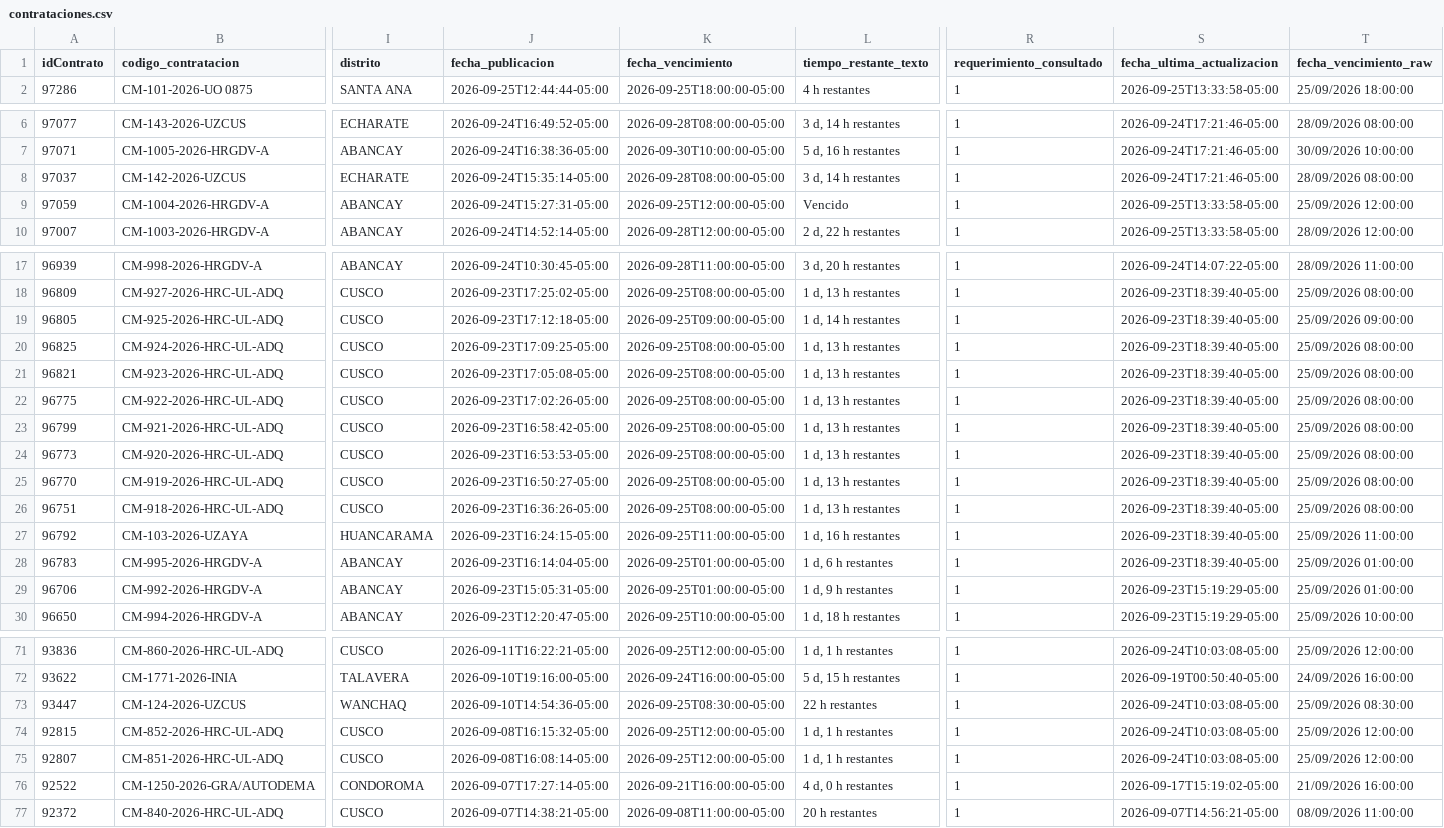
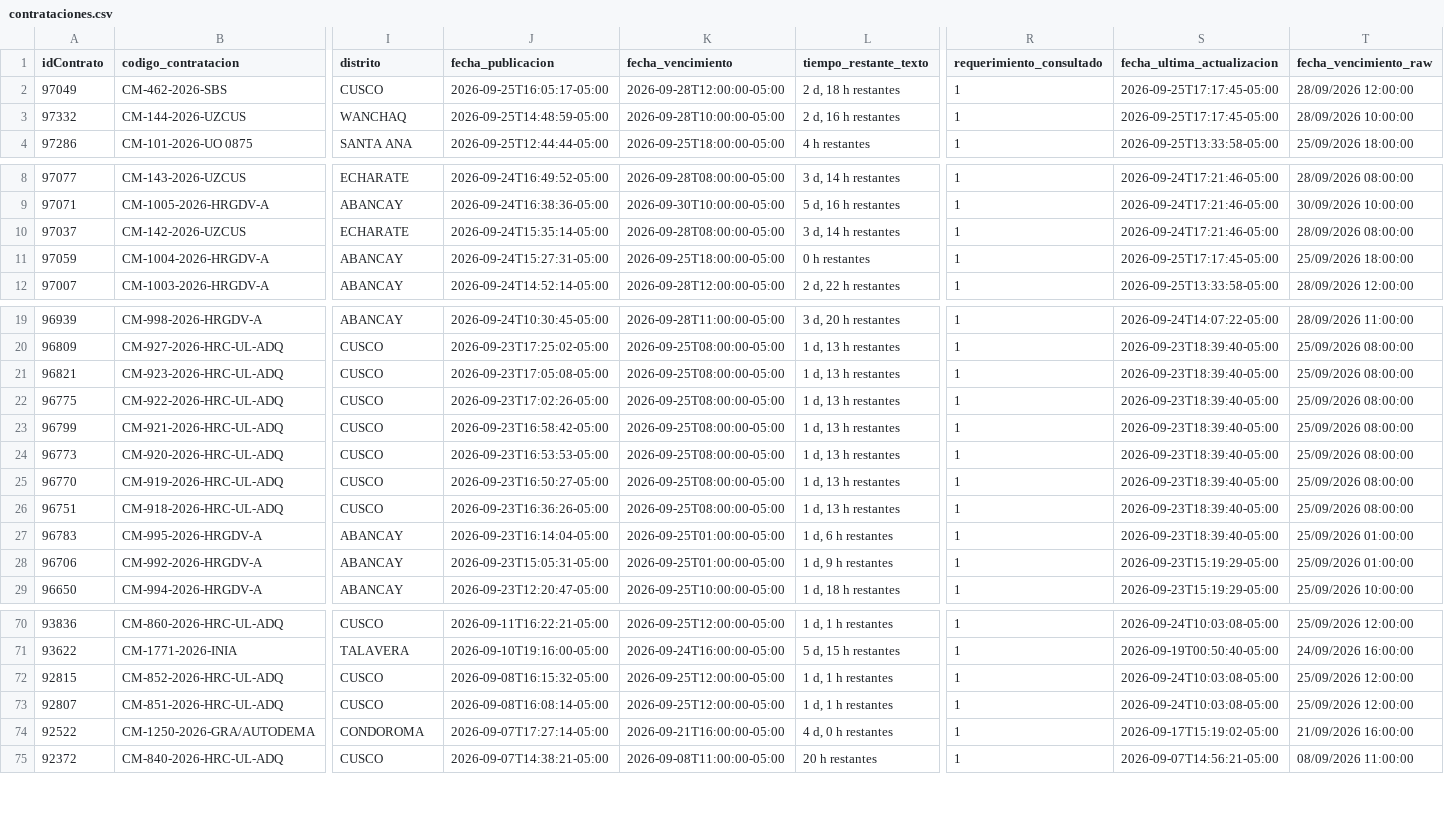
Before and after one commit to Natgato/monitor-seace-cusco, a CSV file: data/contrataciones.csv, drawn as a sheet; only a part is shown, gaps mark what is left out; removed rows and columns are numbered as before the commit, all else as after; rows hold the shown columns only; the diff names each change by its address in the sheet, - before the commit and + after, or states it on an @@ line.

```diff
--- a/data/contrataciones.csv
+++ b/data/contrataciones.csv
+row 2: 97049 | CM-462-2026-SBS | CUSCO | 2026-09-25T16:05:17-05:00 | 2026-09-28T12:00:00-05:00 | 2 d, 18 h restantes | 1 | 2026-09-25T17:17:45-05:00 | 28/09/2026 12:00:00
+row 3: 97332 | CM-144-2026-UZCUS | WANCHAQ | 2026-09-25T14:48:59-05:00 | 2026-09-28T10:00:00-05:00 | 2 d, 16 h restantes | 1 | 2026-09-25T17:17:45-05:00 | 28/09/2026 10:00:00
-K11 (fecha_vencimiento): 2026-09-25T12:00:00-05:00
+K11 (fecha_vencimiento): 2026-09-25T18:00:00-05:00
-L11 (tiempo_restante_texto): Vencido
+L11 (tiempo_restante_texto): 0 h restantes
-S11 (fecha_ultima_actualizacion): 2026-09-25T13:33:58-05:00
+S11 (fecha_ultima_actualizacion): 2026-09-25T17:17:45-05:00
-T11 (fecha_vencimiento_raw): 25/09/2026 12:00:00
+T11 (fecha_vencimiento_raw): 25/09/2026 18:00:00
-row 19: 96805 | CM-925-2026-HRC-UL-ADQ | CUSCO | 2026-09-23T17:12:18-05:00 | 2026-09-25T09:00:00-05:00 | 1 d, 14 h restantes | 1 | 2026-09-23T18:39:40-05:00 | 25/09/2026 09:00:00
-row 20: 96825 | CM-924-2026-HRC-UL-ADQ | CUSCO | 2026-09-23T17:09:25-05:00 | 2026-09-25T08:00:00-05:00 | 1 d, 13 h restantes | 1 | 2026-09-23T18:39:40-05:00 | 25/09/2026 08:00:00
-row 27: 96792 | CM-103-2026-UZAYA | HUANCARAMA | 2026-09-23T16:24:15-05:00 | 2026-09-25T11:00:00-05:00 | 1 d, 16 h restantes | 1 | 2026-09-23T18:39:40-05:00 | 25/09/2026 11:00:00
-row 73: 93447 | CM-124-2026-UZCUS | WANCHAQ | 2026-09-10T14:54:36-05:00 | 2026-09-25T08:30:00-05:00 | 22 h restantes | 1 | 2026-09-24T10:03:08-05:00 | 25/09/2026 08:30:00
```
Also changed, not shown: data/items.csv, 1 other file.
